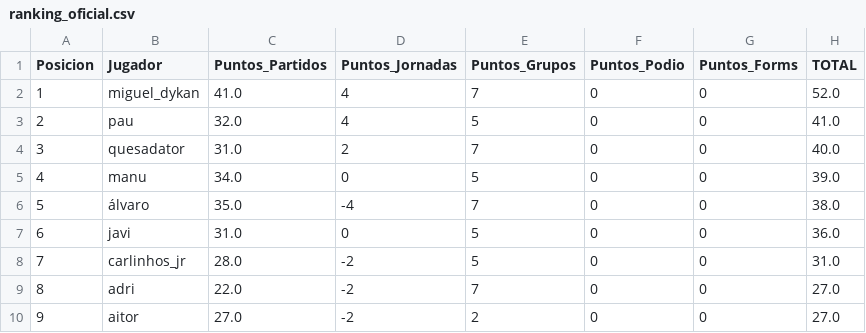
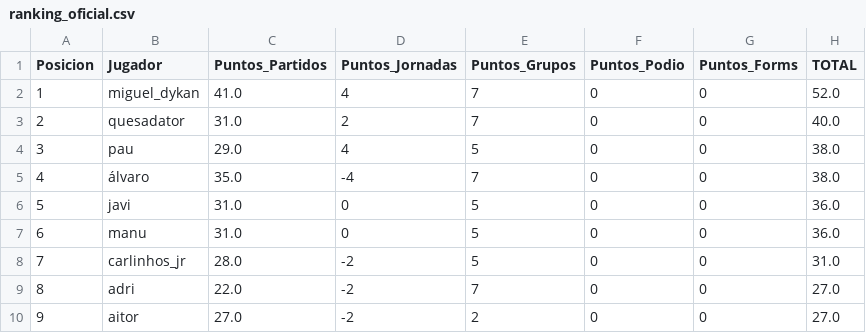
Before and after one commit to paumateo22/Porra_Mundial, a CSV file: data/resultados/ranking_oficial.csv, drawn as a sheet; removed rows and columns are numbered as before the commit, all else as after; the diff names each change by its address in the sheet, - before the commit and + after, or states it on an @@ line.

```diff
--- a/data/resultados/ranking_oficial.csv
+++ b/data/resultados/ranking_oficial.csv
-row 3: 2 | pau | 32.0 | 4 | 5 | 0 | 0 | 41.0
@@ column A (Posicion) renumbered between rows 3 and 6 @@
-row 5: 4 | manu | 34.0 | 0 | 5 | 0 | 0 | 39.0
+row 4: 3 | pau | 29.0 | 4 | 5 | 0 | 0 | 38.0
+row 7: 6 | manu | 31.0 | 0 | 5 | 0 | 0 | 36.0
```
Also changed, not shown: 30 other files.
